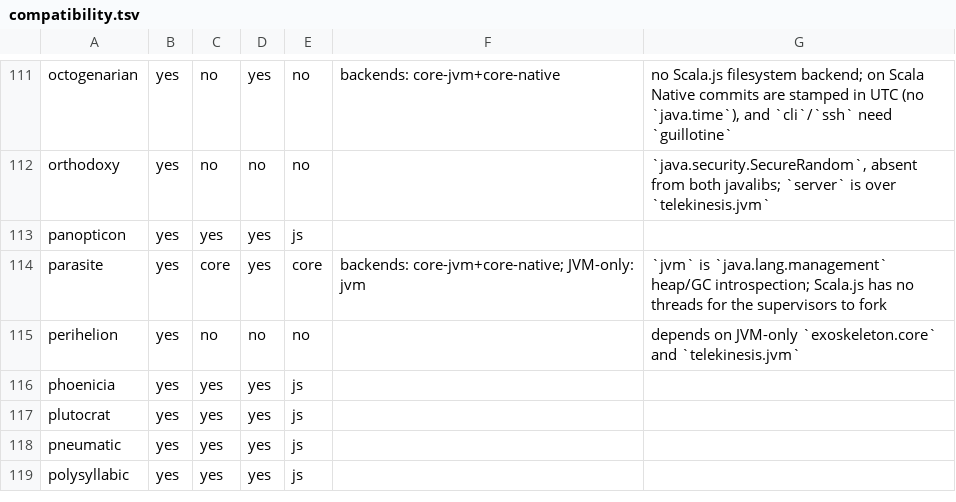
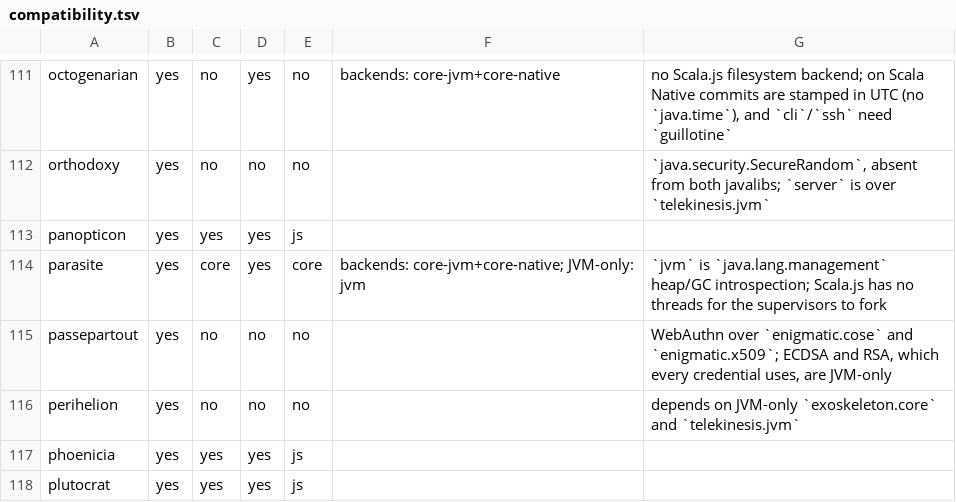
Before and after one commit to propensive/soundness, a TSV file: doc/compatibility.tsv, drawn as a sheet; only a part is shown, gaps mark what is left out; the shorter side is filled out with more unchanged rows; the diff names each change by its address in the sheet, - before the commit and + after, or states it on an @@ line.

```diff
--- a/doc/compatibility.tsv
+++ b/doc/compatibility.tsv
+row 115: passepartout | yes | no | no | no |  | WebAuthn over `enigmatic.cose` and `enigmatic.x509`; ECDSA and RSA, which every credential uses, are JVM-only
```
Also changed, not shown: etc/escape-baseline.tsv, 18 other files.
